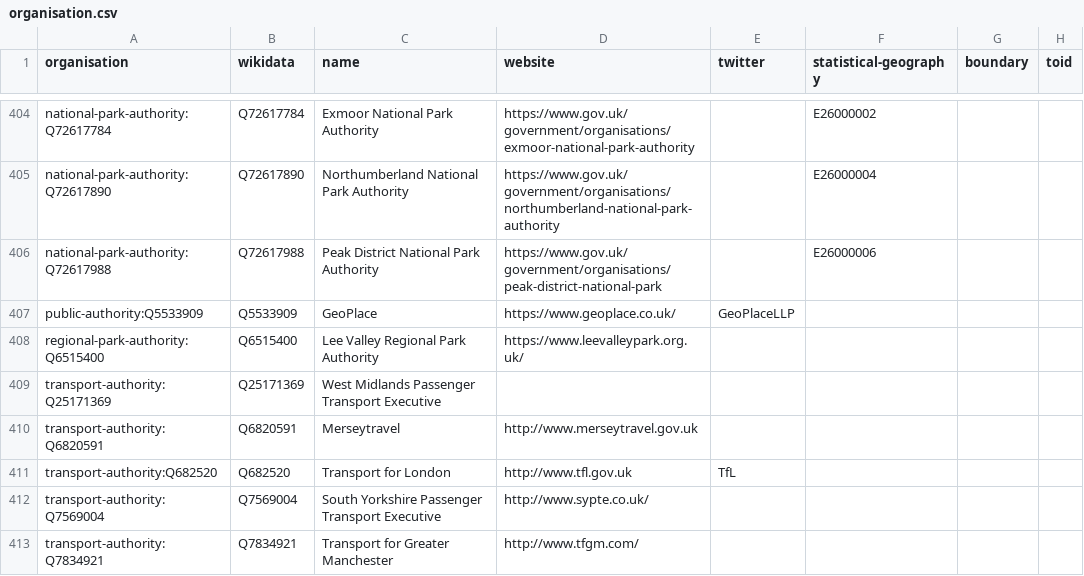
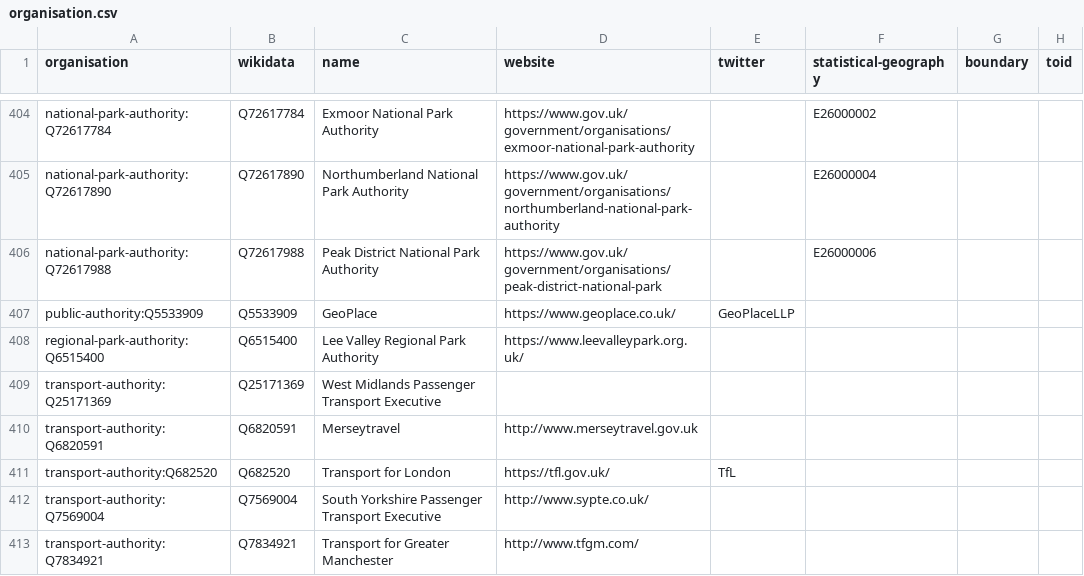
Before and after one commit to digital-land/organisation-dataset, a CSV file: collection/organisation.csv, drawn as a sheet; only a part is shown, gaps mark what is left out; the diff names each change by its address in the sheet, - before the commit and + after, or states it on an @@ line.

```diff
--- a/collection/organisation.csv
+++ b/collection/organisation.csv
-D411 (website): http://www.tfl.gov.uk
+D411 (website): https://tfl.gov.uk/
```
Also changed, not shown: collection/wikidata/legislature.csv.
